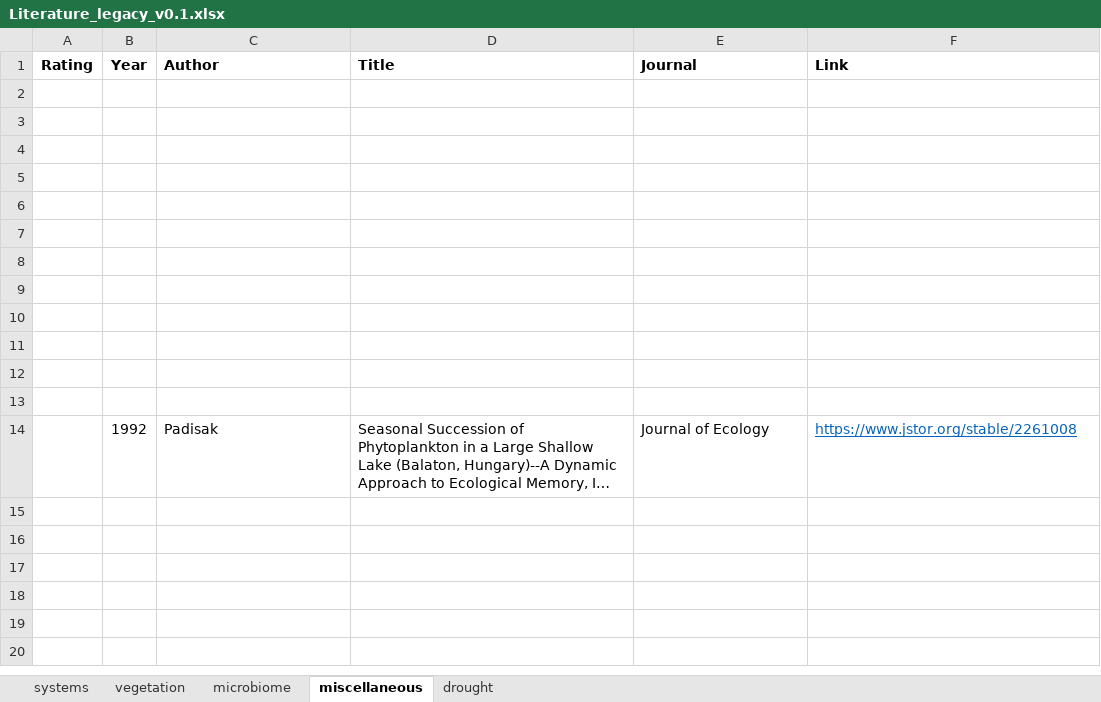
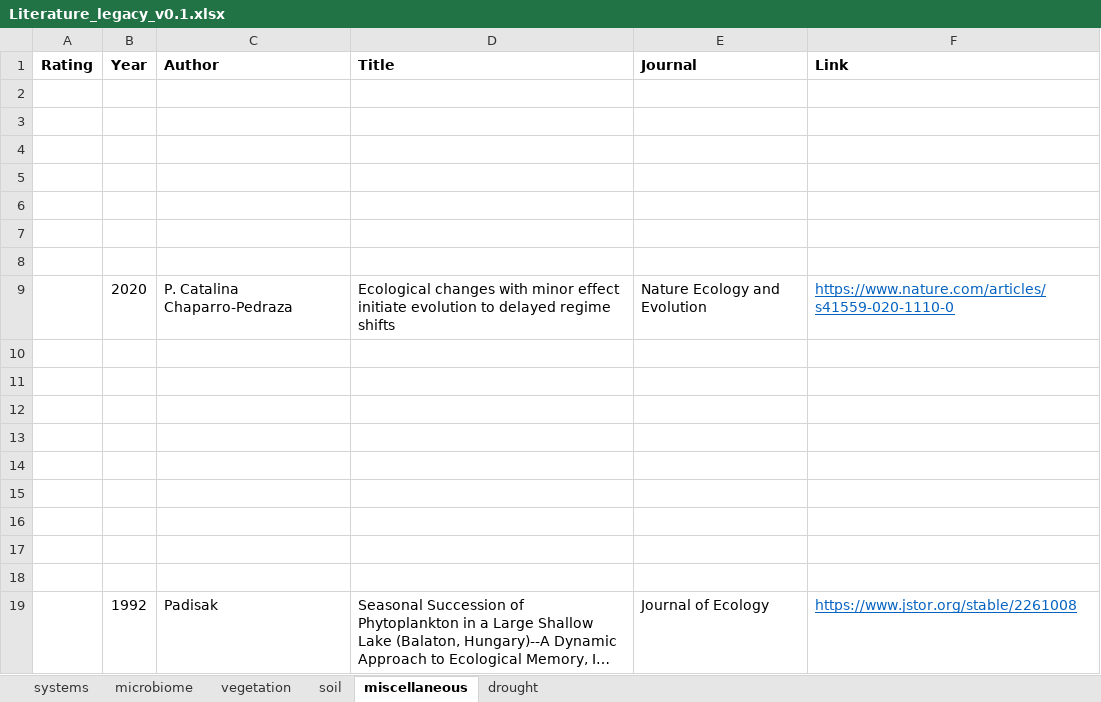
Before and after one commit to bioatmosphere/microbiome-drought-legacy, an Excel workbook: Literature_legacy_v0.1.xlsx, sheet miscellaneous, drawn as a sheet; long unchanged cells end in …; values as stored, in another font and other column widths than the file's, no borders; the diff names each change by its address in the sheet, - before the commit and + after, or states it on an @@ line.

```diff
--- a/Literature_legacy_v0.1.xlsx (sheet miscellaneous)
+++ b/Literature_legacy_v0.1.xlsx (sheet miscellaneous)
+sheet tab: soil
@@ sheet tab order changed: systems | microbiome | vegetation | soil | miscellaneous | drought @@
+row 9:  | 2020 | P. Catalina Chaparro-Pedraza | Ecological changes with minor effect initiate evolution to delayed regime shifts | Nature Ecology and Evolution | https://www.nature.com/articles/s41559-020-1110-0
+row 10: (empty)
+row 11: (empty)
+row 12: (empty)
+row 13: (empty)
```
Also changed, not shown: sheet microbiome, sheet drought, 1 other file.
